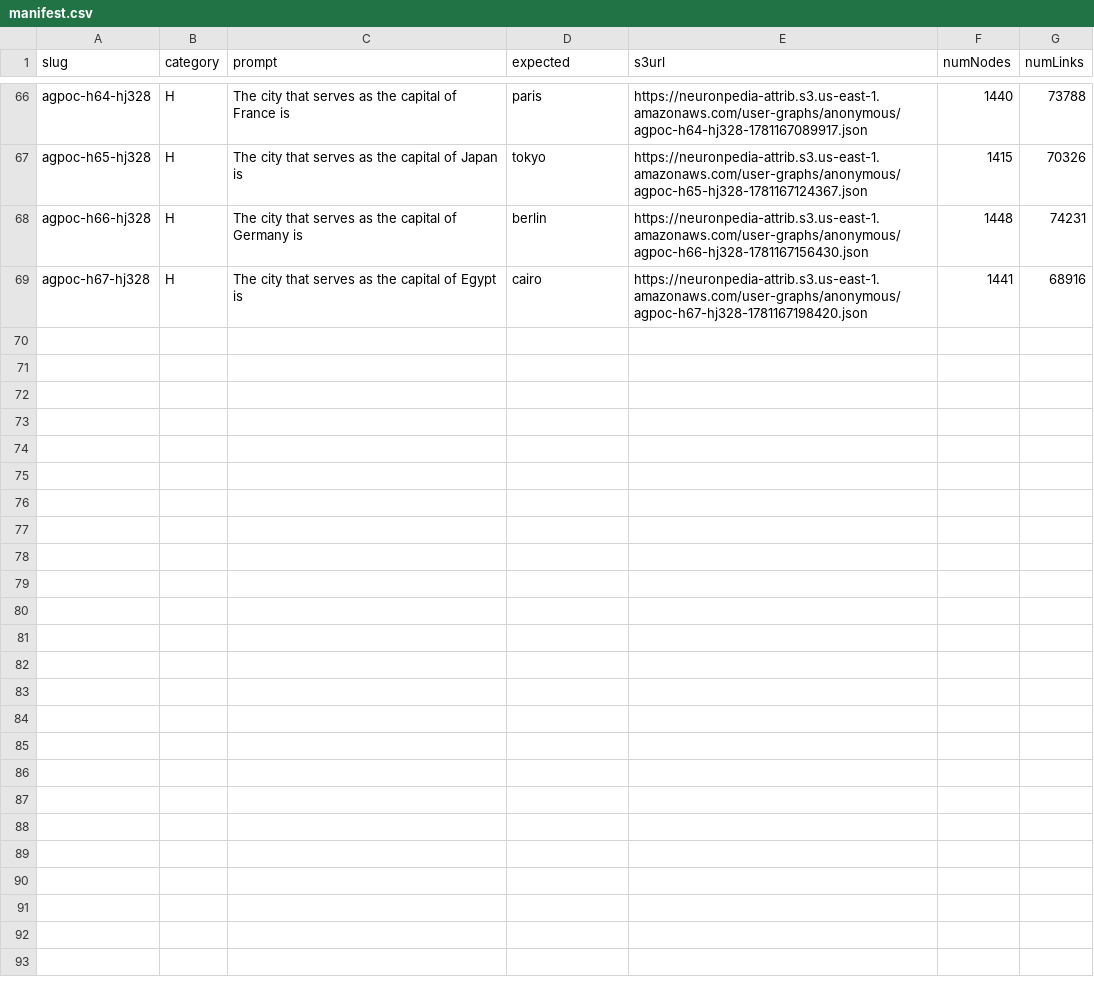
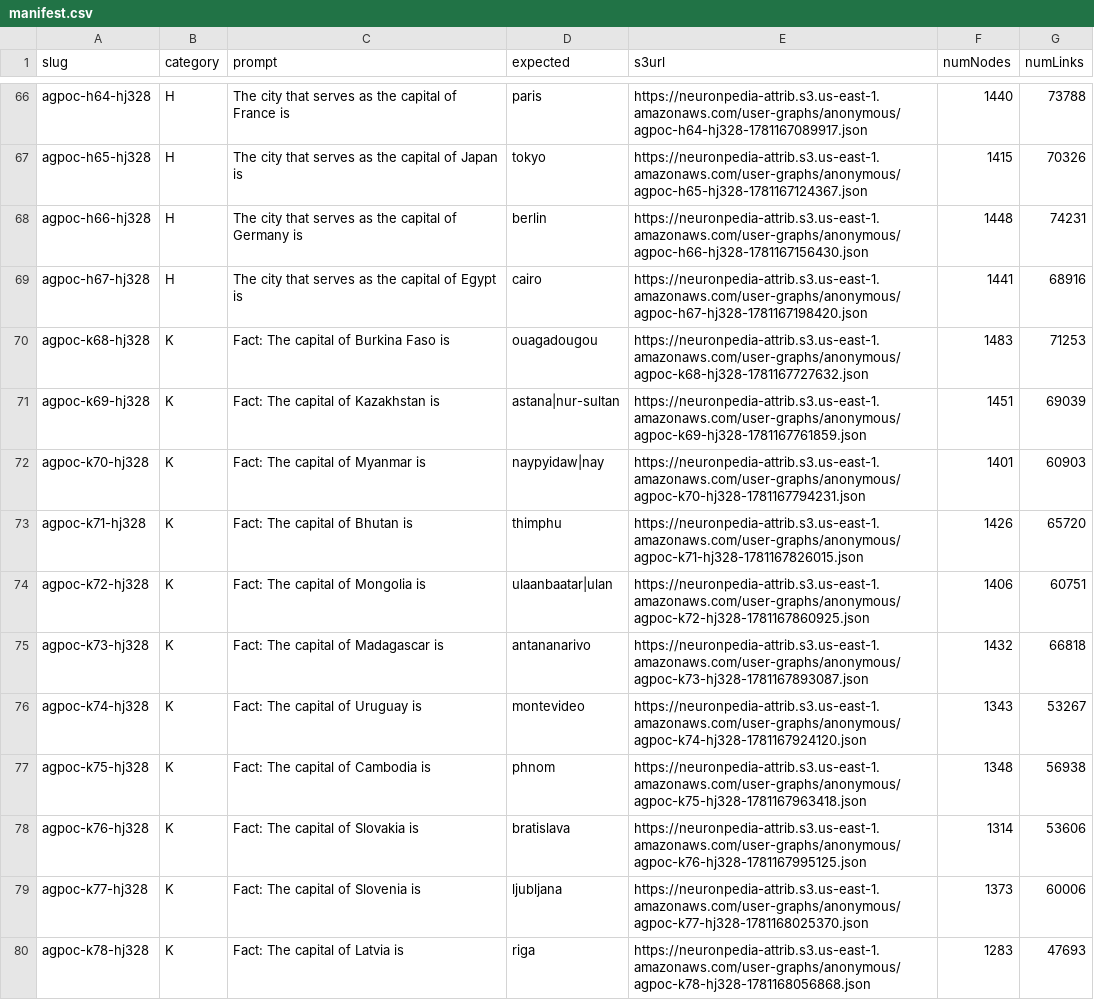
Before and after one commit to hajimedayo328/attribution-graph-poc, a CSV file: data/manifest.csv, drawn as a sheet; only a part is shown, gaps mark what is left out.

```diff
--- a/data/manifest.csv
+++ b/data/manifest.csv
@@ -69 +69,12 @@ agpoc-h66-hj328,H,The city that serves as the capital of Germany is,berlin,https
 agpoc-h67-hj328,H,The city that serves as the capital of Egypt is,cairo,https://neuronpedia-attrib.s3.us-east-1.amazonaws.com/user-graphs/anonymous/agpoc-h67-hj328-1781167198420.json,1441,68916
+agpoc-k68-hj328,K,Fact: The capital of Burkina Faso is,ouagadougou,https://neuronpedia-attrib.s3.us-east-1.amazonaws.com/user-graphs/anonymous/agpoc-k68-hj328-1781167727632.json,1483,71253
+agpoc-k69-hj328,K,Fact: The capital of Kazakhstan is,astana|nur-sultan,https://neuronpedia-attrib.s3.us-east-1.amazonaws.com/user-graphs/anonymous/agpoc-k69-hj328-1781167761859.json,1451,69039
+agpoc-k70-hj328,K,Fact: The capital of Myanmar is,naypyidaw|nay,https://neuronpedia-attrib.s3.us-east-1.amazonaws.com/user-graphs/anonymous/agpoc-k70-hj328-1781167794231.json,1401,60903
+agpoc-k71-hj328,K,Fact: The capital of Bhutan is,thimphu,https://neuronpedia-attrib.s3.us-east-1.amazonaws.com/user-graphs/anonymous/agpoc-k71-hj328-1781167826015.json,1426,65720
+agpoc-k72-hj328,K,Fact: The capital of Mongolia is,ulaanbaatar|ulan,https://neuronpedia-attrib.s3.us-east-1.amazonaws.com/user-graphs/anonymous/agpoc-k72-hj328-1781167860925.json,1406,60751
+agpoc-k73-hj328,K,Fact: The capital of Madagascar is,antananarivo,https://neuronpedia-attrib.s3.us-east-1.amazonaws.com/user-graphs/anonymous/agpoc-k73-hj328-1781167893087.json,1432,66818
+agpoc-k74-hj328,K,Fact: The capital of Uruguay is,montevideo,https://neuronpedia-attrib.s3.us-east-1.amazonaws.com/user-graphs/anonymous/agpoc-k74-hj328-1781167924120.json,1343,53267
+agpoc-k75-hj328,K,Fact: The capital of Cambodia is,phnom,https://neuronpedia-attrib.s3.us-east-1.amazonaws.com/user-graphs/anonymous/agpoc-k75-hj328-1781167963418.json,1348,56938
+agpoc-k76-hj328,K,Fact: The capital of Slovakia is,bratislava,https://neuronpedia-attrib.s3.us-east-1.amazonaws.com/user-graphs/anonymous/agpoc-k76-hj328-1781167995125.json,1314,53606
+agpoc-k77-hj328,K,Fact: The capital of Slovenia is,ljubljana,https://neuronpedia-attrib.s3.us-east-1.amazonaws.com/user-graphs/anonymous/agpoc-k77-hj328-1781168025370.json,1373,60006
+agpoc-k78-hj328,K,Fact: The capital of Latvia is,riga,https://neuronpedia-attrib.s3.us-east-1.amazonaws.com/user-graphs/anonymous/agpoc-k78-hj328-1781168056868.json,1283,47693
```
Also changed, not shown: 5 other files.
